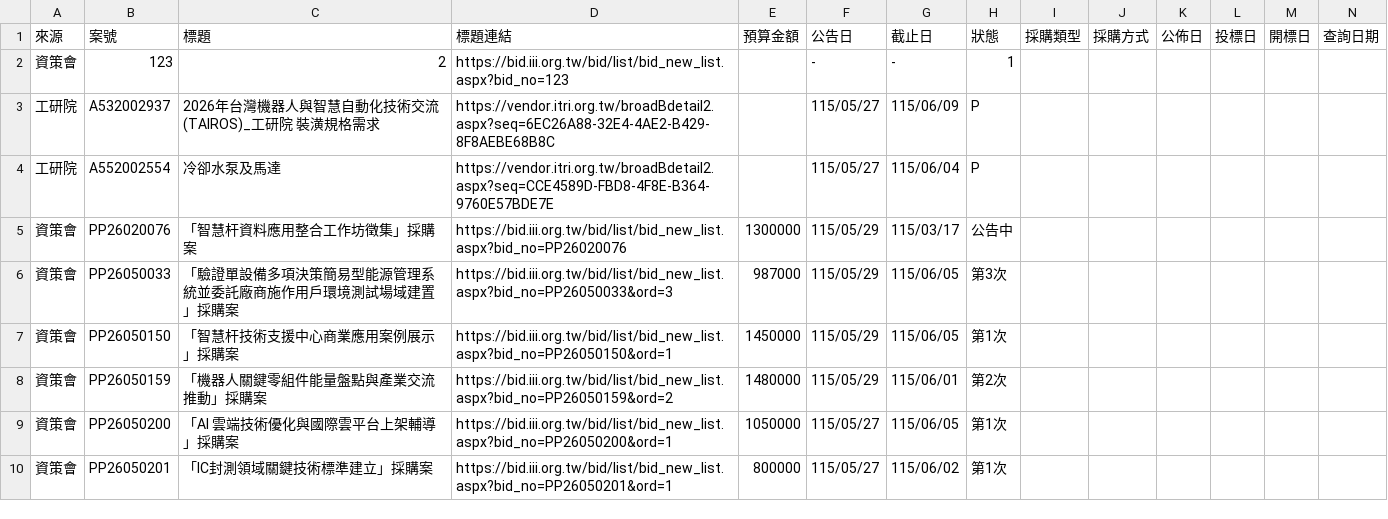
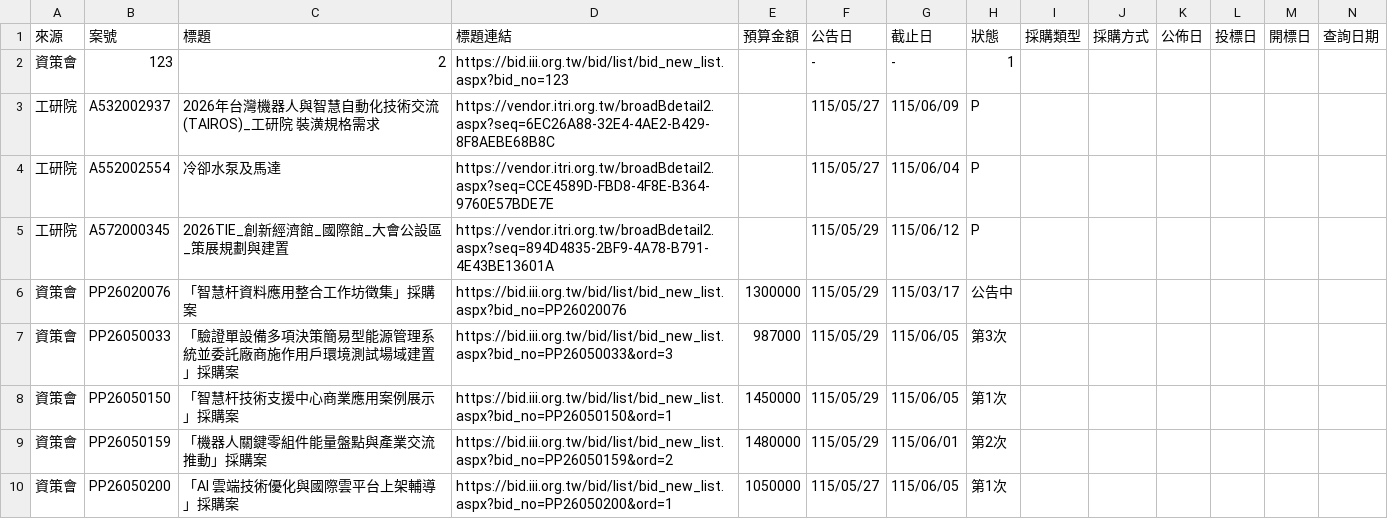
Before and after one commit to espresso3568/bitwin, a CSV file: data/latest.csv, drawn as a sheet; only a part is shown; the shorter side is filled out with more unchanged rows; rows hold the shown columns only; the diff names each change by its address in the sheet, - before the commit and + after, or states it on an @@ line.

```diff
--- a/data/latest.csv
+++ b/data/latest.csv
+row 5: 工研院 | A572000345 | 2026TIE_創新經濟館_國際館_大會公設區_策展規劃與建置 | https://vendor.itri.org.tw/broadBdetail2.aspx?seq=894D4835-2BF9-4A78-B791-4E43BE13601A |  | 115/05/29 | 115/06/12 | P
```
Also changed, not shown: data/三站標案_20260529.csv, 3 other files.
